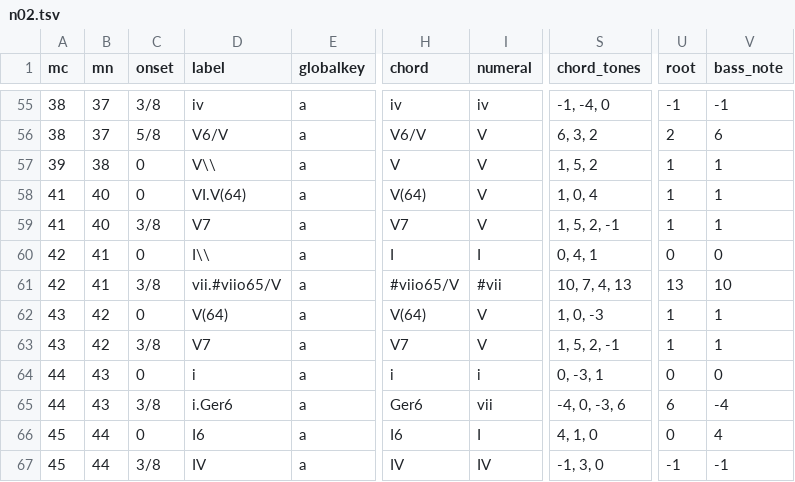
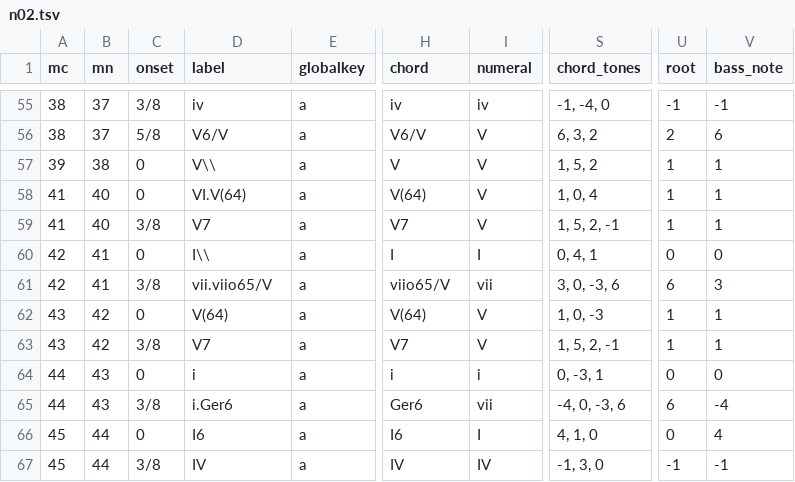
Before and after one commit to DCMLab/schubert_winterreise, a TSV file: harmonies/n02.tsv, drawn as a sheet; only a part is shown, gaps mark what is left out; the diff names each change by its address in the sheet, - before the commit and + after, or states it on an @@ line.

```diff
--- a/harmonies/n02.tsv
+++ b/harmonies/n02.tsv
-D61 (label): vii.#viio65/V
+D61 (label): vii.viio65/V
-H61 (chord): #viio65/V
+H61 (chord): viio65/V
-I61 (numeral): #vii
+I61 (numeral): vii
-S61 (chord_tones): 10, 7, 4, 13
+S61 (chord_tones): 3, 0, -3, 6
-U61 (root): 13
+U61 (root): 6
-V61 (bass_note): 10
+V61 (bass_note): 3
```
Also changed, not shown: harmonies/n01.tsv, harmonies/n12.tsv, 5 other files.
